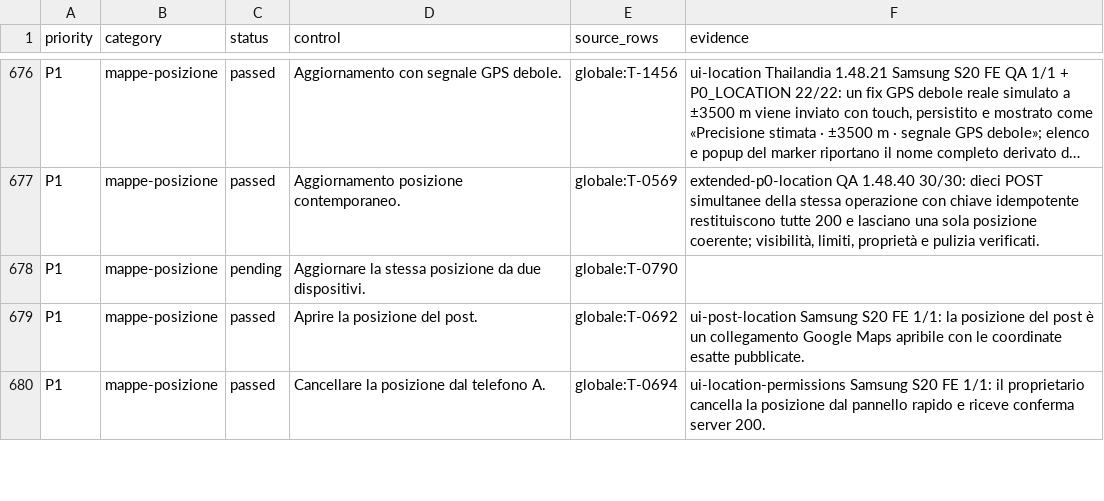
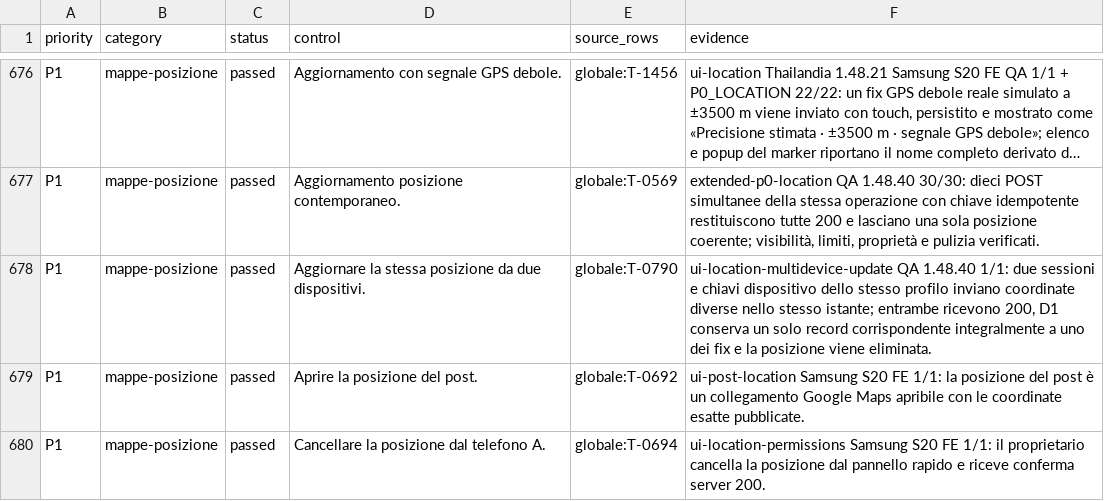
Before and after one commit to andreacivi80/viaggio-in-india, a CSV file: docs/CONTROL-COVERAGE.csv, drawn as a sheet; only a part is shown, gaps mark what is left out; long unchanged cells end in …; the diff names each change by its address in the sheet, - before the commit and + after, or states it on an @@ line.

Commit message:
Verify-multidevice-location-update

```diff
--- a/docs/CONTROL-COVERAGE.csv
+++ b/docs/CONTROL-COVERAGE.csv
-C678 (status): pending
+C678 (status): passed
-F678 (evidence): (empty)
+F678 (evidence): ui-location-multidevice-update QA 1.48.40 1/1: due sessioni e chiavi dispositivo dello stesso profilo inviano coordinate diverse nello stesso istante; entrambe ricevono 200, D1 conserva un solo record corrispondente integralmente a uno dei fix e la posizione viene eliminata.
```
Also changed, not shown: 3 other files.
